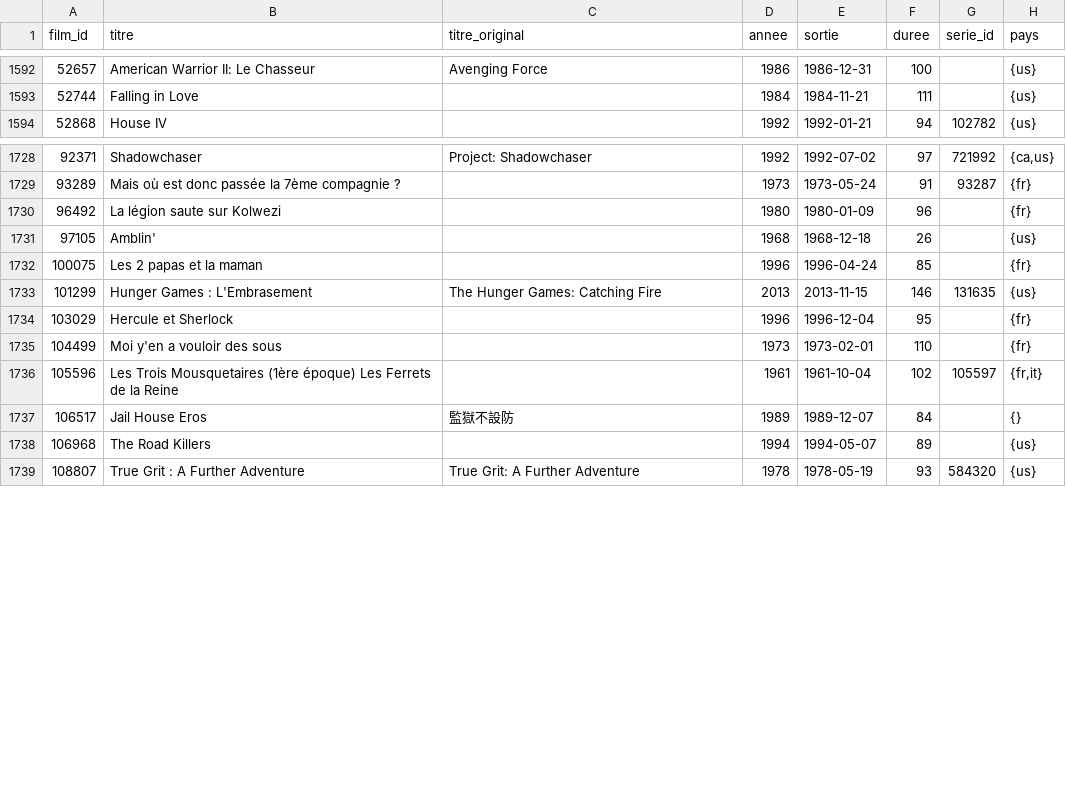
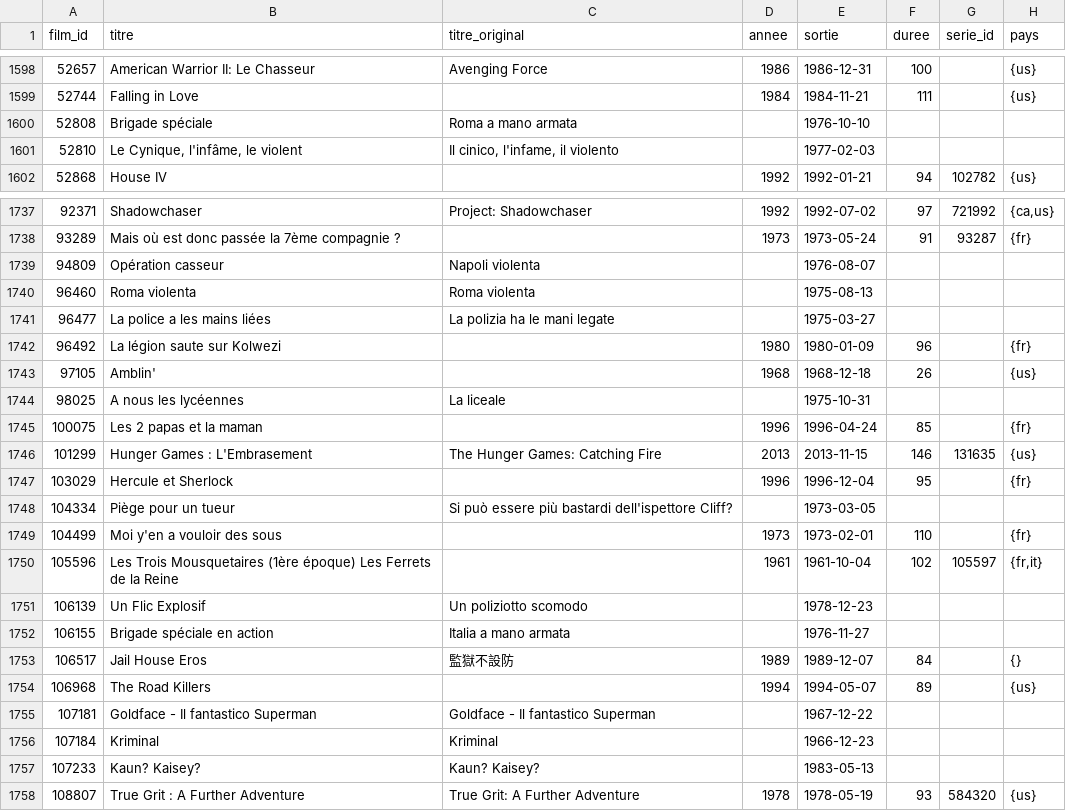
Before and after one commit to medina474/basesdedonnees, a CSV file: data/cinema/030-films.csv, drawn as a sheet; only a part is shown, gaps mark what is left out; the diff covers the shown part only; the diff names each change by its address in the sheet, - before the commit and + after, or states it on an @@ line.

Commit message:
Nouveaux films

```diff
--- a/data/cinema/030-films.csv
+++ b/data/cinema/030-films.csv
+row 1600: 52808 | Brigade spéciale | Roma a mano armata |  | 1976-10-10
+row 1601: 52810 | Le Cynique, l'infâme, le violent | Il cinico, l'infame, il violento |  | 1977-02-03
+row 1739: 94809 | Opération casseur | Napoli violenta |  | 1976-08-07
+row 1740: 96460 | Roma violenta | Roma violenta |  | 1975-08-13
+row 1741: 96477 | La police a les mains liées | La polizia ha le mani legate |  | 1975-03-27
+row 1744: 98025 | A nous les lycéennes | La liceale |  | 1975-10-31
+row 1748: 104334 | Piège pour un tueur | Si può essere più bastardi dell'ispettore Cliff? |  | 1973-03-05
+row 1751: 106139 | Un Flic Explosif | Un poliziotto scomodo |  | 1978-12-23
+row 1752: 106155 | Brigade spéciale en action | Italia a mano armata |  | 1976-11-27
+row 1755: 107181 | Goldface - Il fantastico Superman | Goldface - Il fantastico Superman |  | 1967-12-22
+row 1756: 107184 | Kriminal | Kriminal |  | 1966-12-23
+row 1757: 107233 | Kaun? Kaisey? | Kaun? Kaisey? |  | 1983-05-13
```
Also changed, not shown: 24 added rows elsewhere in this file, data/cinema/010-personnes.csv, data/cinema/041-films_genres.csv, 2 other files.
